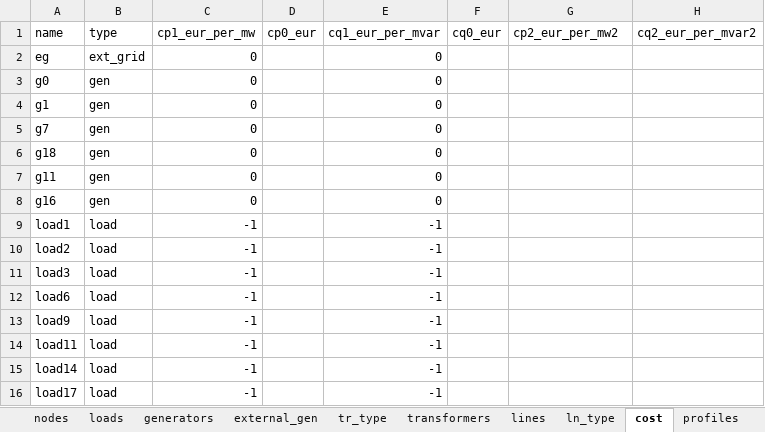
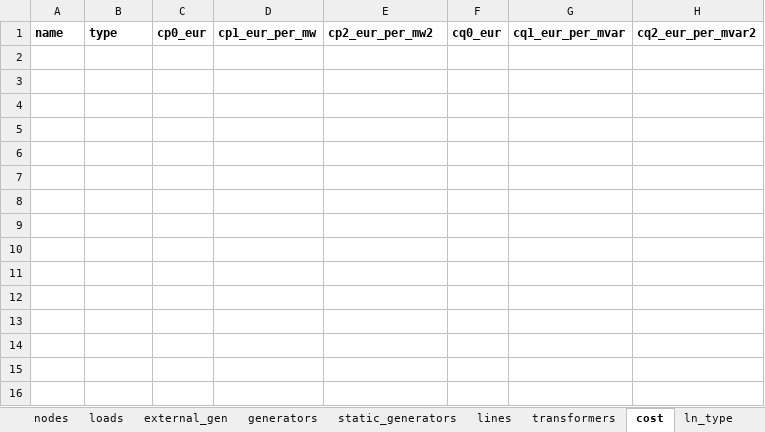
Before and after one commit to reXplan-project/reXplan-repo, an Excel workbook: jupyter_notebooks/file/input/basic_example_v0/network.xlsx, sheet cost, drawn as a sheet; values as stored, in another font and other column widths than the file's, no borders; removed rows and columns are numbered as before the commit, all else as after; the diff names each change by its address in the sheet, - before the commit and + after, or states it on an @@ line.

Commit message:
Update static_gen
reXplan now recognizes static generators.
need to be added in network tab of network.xlsx

```diff
--- a/jupyter_notebooks/file/input/basic_example_v0/network.xlsx (sheet cost)
+++ b/jupyter_notebooks/file/input/basic_example_v0/network.xlsx (sheet cost)
+sheet tab: static_generators
@@ sheet tab order changed: nodes | loads | external_gen | generators | static_generators | lines | transformers | cost | ln_type @@
-column C, row 1: cp1_eur_per_mw
+column D, row 1: cp1_eur_per_mw
-A1:B1 bold: off
+A1:B1 bold: on
-C1 bold: off
+C1 bold: on
-E1: cq1_eur_per_mvar
+E1: cp2_eur_per_mw2
-E1:H1 bold: off
+E1:H1 bold: on
-G1: cp2_eur_per_mw2
+G1: cq1_eur_per_mvar
-row 2: eg | ext_grid | 0 |  | 0
-row 3: g0 | gen | 0 |  | 0
-row 4: g1 | gen | 0 |  | 0
-row 5: g7 | gen | 0 |  | 0
-row 6: g18 | gen | 0 |  | 0
-row 7: g11 | gen | 0 |  | 0
-row 8: g16 | gen | 0 |  | 0
-row 9: load1 | load | -1 |  | -1
-row 10: load2 | load | -1 |  | -1
-row 11: load3 | load | -1 |  | -1
-row 12: load6 | load | -1 |  | -1
-row 13: load9 | load | -1 |  | -1
-row 14: load11 | load | -1 |  | -1
-row 15: load14 | load | -1 |  | -1
-row 16: load17 | load | -1 |  | -1
```
Also changed, not shown: sheet profiles, sheet switches, sheet nodes, sheet lines, sheet loads, sheet generators, 7 more sheets, jupyter_notebooks/template.xlsx, 3 other files.
